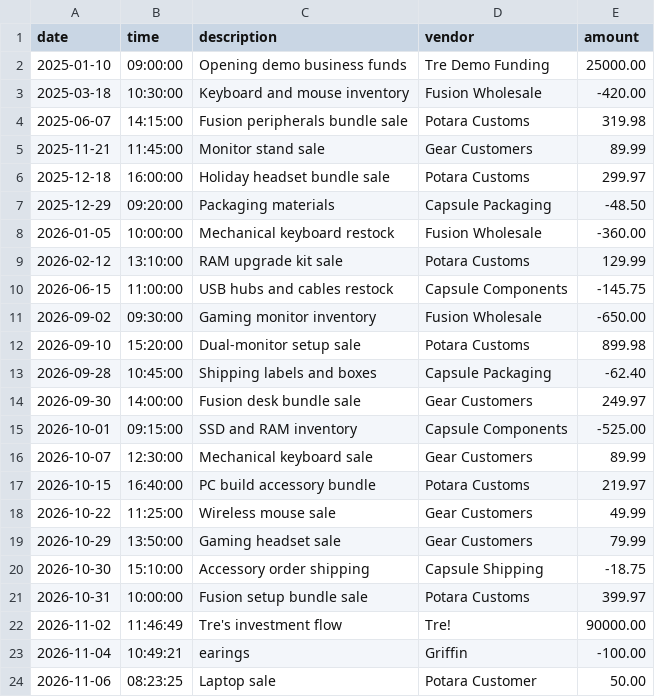
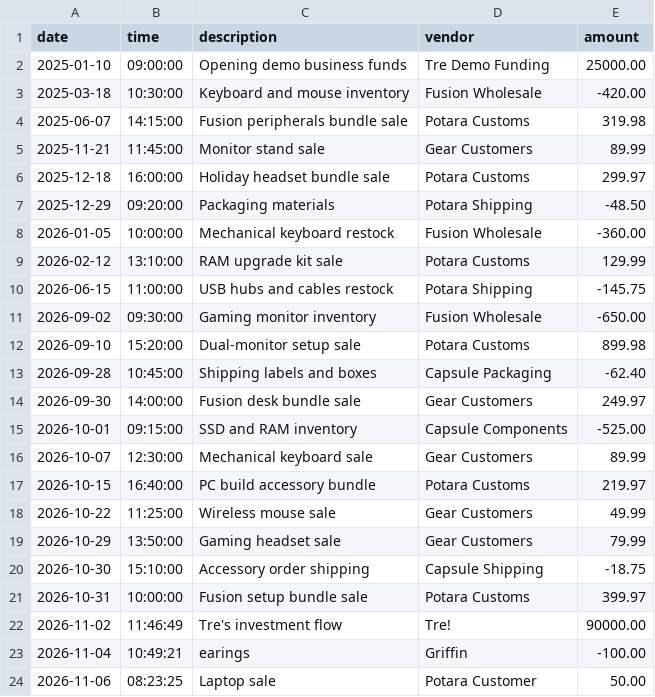
Before and after one commit to TrePeterson/Bootcamp_Peterson, a CSV file: Tres-critical-hit-ledger/transactions.csv, drawn as a sheet.

Commit message:
Code Freeze!

```diff
--- a/Tres-critical-hit-ledger/transactions.csv
+++ b/Tres-critical-hit-ledger/transactions.csv
@@ -6,6 +6,6 @@ date|time|description|vendor|amount
 2025-12-18|16:00:00|Holiday headset bundle sale|Potara Customs|299.97
-2025-12-29|09:20:00|Packaging materials|Capsule Packaging|-48.50
+2025-12-29|09:20:00|Packaging materials|Potara Shipping|-48.50
 2026-01-05|10:00:00|Mechanical keyboard restock|Fusion Wholesale|-360.00
 2026-02-12|13:10:00|RAM upgrade kit sale|Potara Customs|129.99
-2026-06-15|11:00:00|USB hubs and cables restock|Capsule Components|-145.75
+2026-06-15|11:00:00|USB hubs and cables restock|Potara Shipping|-145.75
 2026-09-02|09:30:00|Gaming monitor inventory|Fusion Wholesale|-650.00
```
